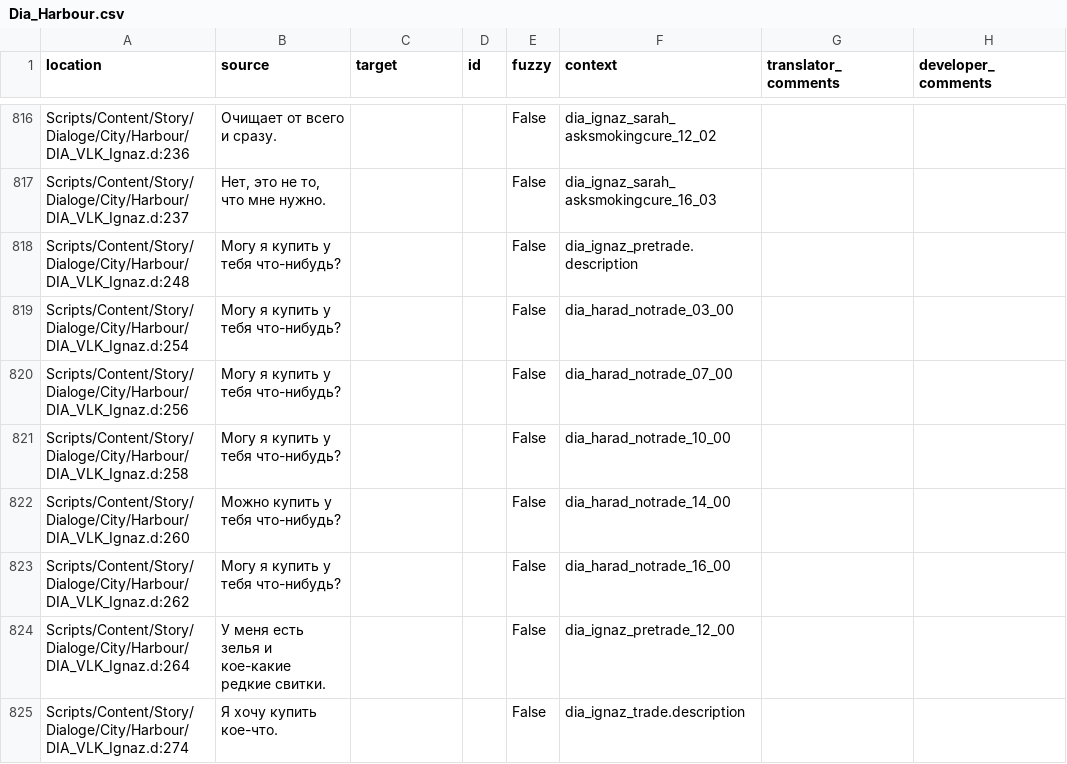
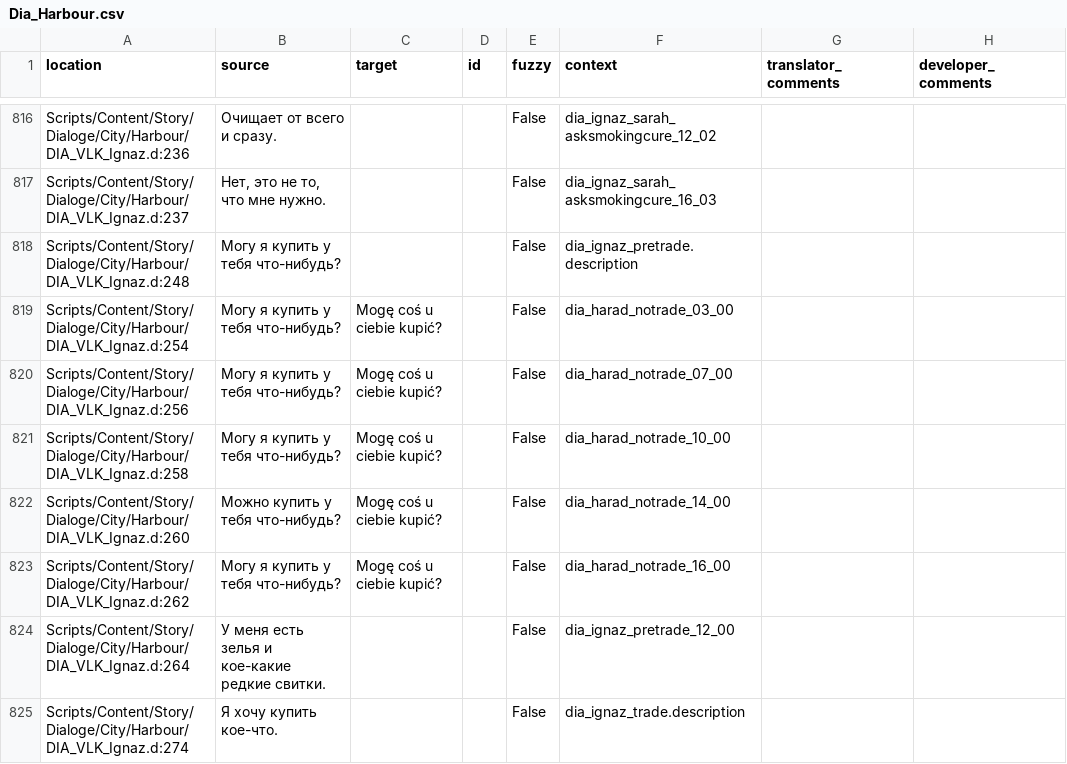
Before and after one commit to auronen/Mushroomers-Gothic-II-NoR-Mod-, a CSV file: .translations/pl/Dia_Harbour.csv, drawn as a sheet; only a part is shown, gaps mark what is left out.

Commit message:
Translated using Weblate (Polish)
Currently translated at 0.7% (11 of 1522 strings)

Translation: Mushroomers/Dia_Harbour
Translate-URL: http://weblate.cokoliv.eu/projects/mushroomers/dia_harbour/pl/

```diff
--- a/.translations/pl/Dia_Harbour.csv
+++ b/.translations/pl/Dia_Harbour.csv
@@ -818,7 +818,7 @@
 "Scripts/Content/Story/Dialoge/City/Harbour/DIA_VLK_Ignaz.d:248","Могу я купить у тебя что-нибудь?","","","False","dia_ignaz_pretrade.description","",""
-"Scripts/Content/Story/Dialoge/City/Harbour/DIA_VLK_Ignaz.d:254","Могу я купить у тебя что-нибудь?","","","False","dia_harad_notrade_03_00","",""
-"Scripts/Content/Story/Dialoge/City/Harbour/DIA_VLK_Ignaz.d:256","Могу я купить у тебя что-нибудь?","","","False","dia_harad_notrade_07_00","",""
-"Scripts/Content/Story/Dialoge/City/Harbour/DIA_VLK_Ignaz.d:258","Могу я купить у тебя что-нибудь?","","","False","dia_harad_notrade_10_00","",""
-"Scripts/Content/Story/Dialoge/City/Harbour/DIA_VLK_Ignaz.d:260","Можно купить у тебя что-нибудь?","","","False","dia_harad_notrade_14_00","",""
-"Scripts/Content/Story/Dialoge/City/Harbour/DIA_VLK_Ignaz.d:262","Могу я купить у тебя что-нибудь?","","","False","dia_harad_notrade_16_00","",""
+"Scripts/Content/Story/Dialoge/City/Harbour/DIA_VLK_Ignaz.d:254","Могу я купить у тебя что-нибудь?","Mogę coś u ciebie kupić?","","False","dia_harad_notrade_03_00","",""
+"Scripts/Content/Story/Dialoge/City/Harbour/DIA_VLK_Ignaz.d:256","Могу я купить у тебя что-нибудь?","Mogę coś u ciebie kupić?","","False","dia_harad_notrade_07_00","",""
+"Scripts/Content/Story/Dialoge/City/Harbour/DIA_VLK_Ignaz.d:258","Могу я купить у тебя что-нибудь?","Mogę coś u ciebie kupić?","","False","dia_harad_notrade_10_00","",""
+"Scripts/Content/Story/Dialoge/City/Harbour/DIA_VLK_Ignaz.d:260","Можно купить у тебя что-нибудь?","Mogę coś u ciebie kupić?","","False","dia_harad_notrade_14_00","",""
+"Scripts/Content/Story/Dialoge/City/Harbour/DIA_VLK_Ignaz.d:262","Могу я купить у тебя что-нибудь?","Mogę coś u ciebie kupić?","","False","dia_harad_notrade_16_00","",""
 "Scripts/Content/Story/Dialoge/City/Harbour/DIA_VLK_Ignaz.d:264","У меня есть зелья и кое-какие редкие свитки.","","","False","dia_ignaz_pretrade_12_00","",""
```
